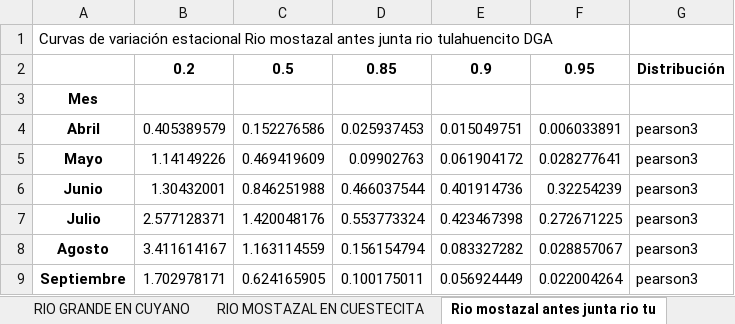
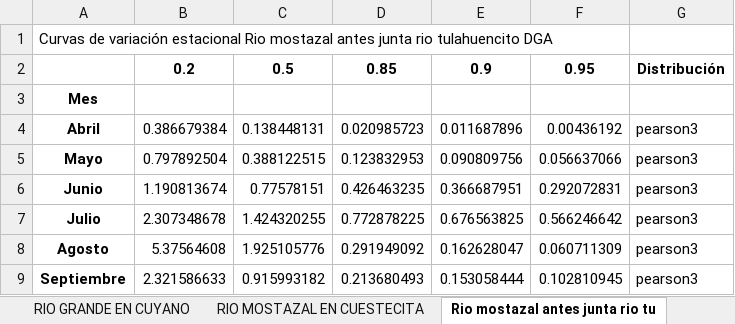
Before and after one commit to ccalvocm/Actualizacion_DT, an Excel workbook: outputs/CVE_1950-2000_caudales_Limari.xlsx, sheet Rio mostazal antes junta rio tu, drawn as a sheet; only a part is shown; values as stored, in another font and other column widths than the file's, no borders; the diff covers the shown part only; the diff names each change by its address in the sheet, - before the commit and + after, or states it on an @@ line.

```diff
--- a/outputs/CVE_1950-2000_caudales_Limari.xlsx (sheet Rio mostazal antes junta rio tu)
+++ b/outputs/CVE_1950-2000_caudales_Limari.xlsx (sheet Rio mostazal antes junta rio tu)
-B4: 0.405389579
+B4: 0.386679384
-C4: 0.152276586
+C4: 0.138448131
-D4: 0.025937453
+D4: 0.020985723
-E4: 0.015049751
+E4: 0.011687896
-F4: 0.006033891
+F4: 0.00436192
-B5: 1.14149226
+B5: 0.797892504
-C5: 0.469419609
+C5: 0.388122515
-D5: 0.09902763
+D5: 0.123832953
-E5: 0.061904172
+E5: 0.090809756
-F5: 0.028277641
+F5: 0.056637066
-B6: 1.30432001
+B6: 1.190813674
-C6: 0.846251988
+C6: 0.77578151
-D6: 0.466037544
+D6: 0.426463235
-E6: 0.401914736
+E6: 0.366687951
-F6: 0.32254239
+F6: 0.292072831
-B7: 2.577128371
+B7: 2.307348678
-C7: 1.420048176
+C7: 1.424320255
-D7: 0.553773324
+D7: 0.772878225
-E7: 0.423467398
+E7: 0.676563825
-F7: 0.272671225
+F7: 0.566246642
-B8: 3.411614167
+B8: 5.37564608
-C8: 1.163114559
+C8: 1.925105776
-D8: 0.156154794
+D8: 0.291949092
-E8: 0.083327282
+E8: 0.162628047
-F8: 0.028857067
+F8: 0.060711309
-B9: 1.702978171
+B9: 2.321586633
-C9: 0.624165905
+C9: 0.915993182
-D9: 0.100175011
+D9: 0.213680493
-E9: 0.056924449
+E9: 0.153058444
-F9: 0.022004264
+F9: 0.102810945
```
Also changed, not shown: 31 edited cells elsewhere in this sheet, sheet Rio guatulame en desembocadura, sheet RIO GRANDE EN PUNTILLA SAN JUAN, sheet RIO GRANDE EN CUYANO, sheet RIO GRANDE EN PALOMA 1, sheet RIO HURTADO EN LAS BREAS, sheet RIO MOSTAZAL EN CAREN, 25 more sheets.
